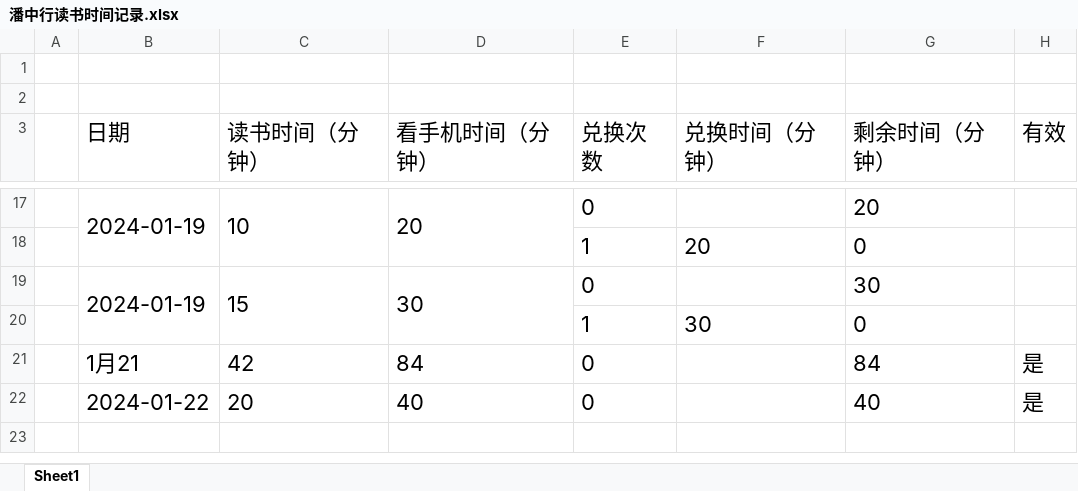
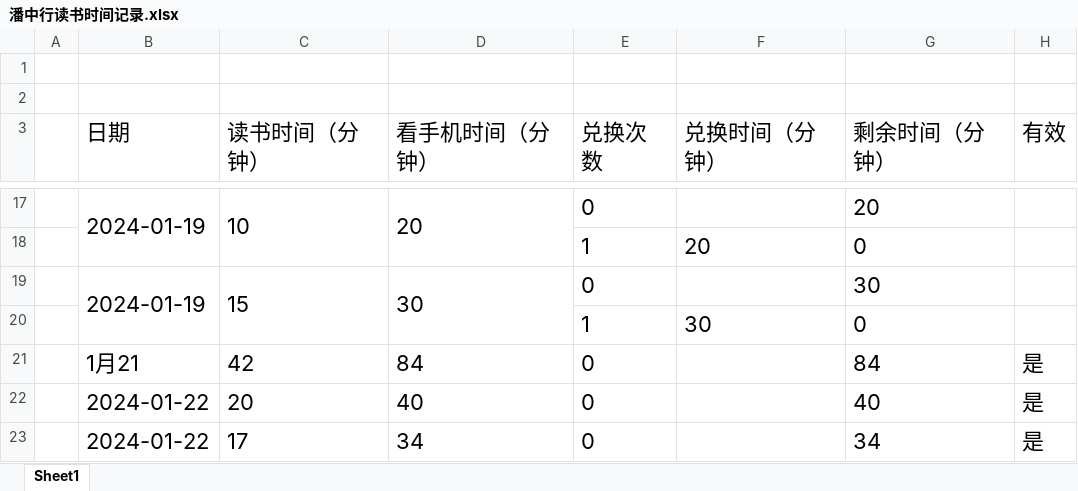
Before and after one commit to NullIsNull/ReadThenPlay, an Excel workbook: 潘中行读书时间记录.xlsx, sheet Sheet1, drawn as a sheet; only a part is shown, gaps mark what is left out; values as stored, in another font and other column widths than the file's, no borders; the diff names each change by its address in the sheet, - before the commit and + after, or states it on an @@ line.

Commit message:
增加17分钟的读书时间

```diff
--- a/潘中行读书时间记录.xlsx (sheet Sheet1)
+++ b/潘中行读书时间记录.xlsx (sheet Sheet1)
+row 23:  | 2024-01-22 | 17 | 34 | 0 |  | 34 | 是
```
